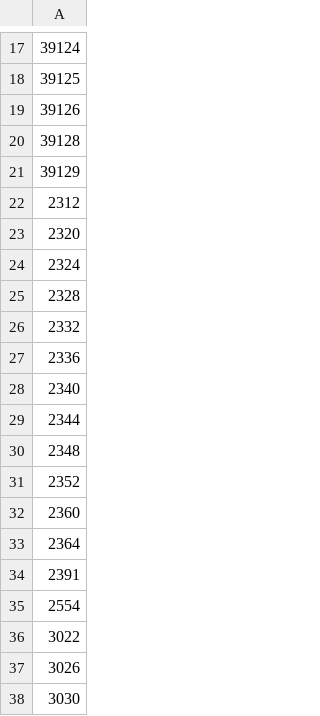
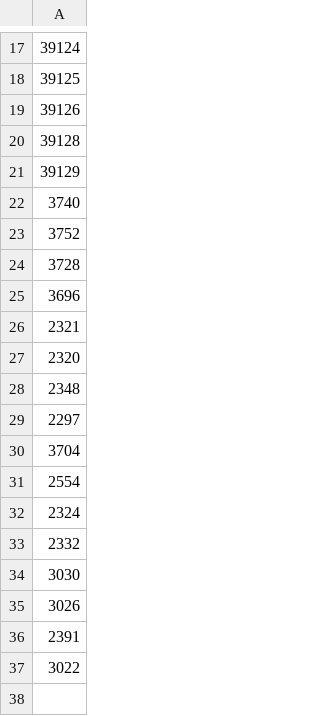
Before and after one commit to jskarp5953/scanner_apps_mobile, a TSV file: scanner/aurora_fire/wlist.tsv, drawn as a sheet; only a part is shown, gaps mark what is left out.

```diff
--- a/scanner/aurora_fire/wlist.tsv
+++ b/scanner/aurora_fire/wlist.tsv
@@ -21,18 +21,17 @@
 39129
-2312
+3740
+3752
+3728
+3696
+2321
 2320
+2348
+2297
+3704
+2554
 2324
-2328
 2332
-2336
-2340
-2344
-2348
-2352
-2360
-2364
+3030
+3026
 2391
-2554
 3022
-3026
-3030
```
Also changed, not shown: scanner/aurora_fire/tgid.tsv.
